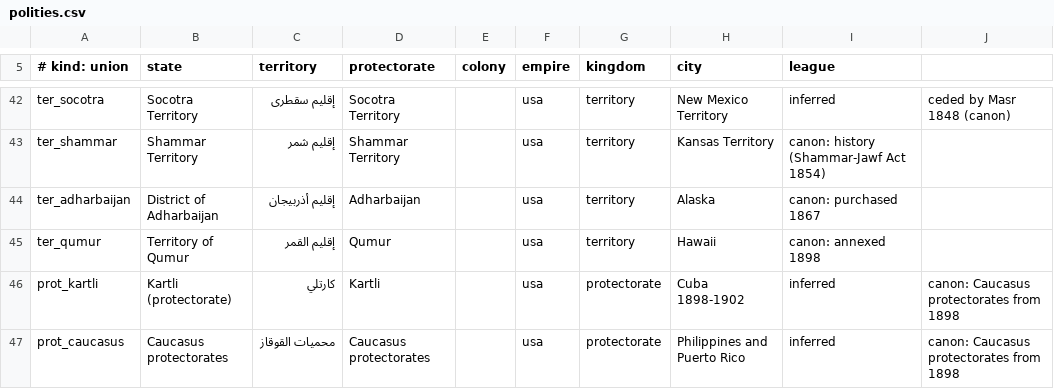
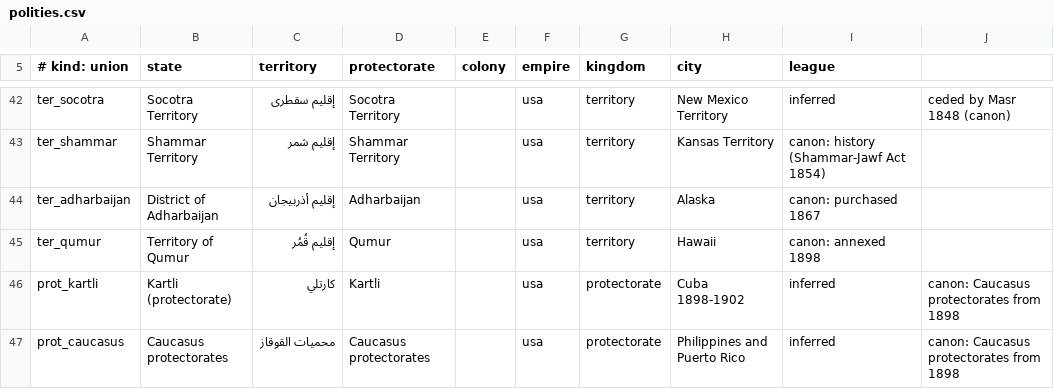
Before and after one commit to Mofferato/controglobe, a CSV file: video/data/polities.csv, drawn as a sheet; only a part is shown, gaps mark what is left out; the diff covers the shown part only.

```diff
--- a/video/data/polities.csv
+++ b/video/data/polities.csv
@@ -44,3 +44,3 @@ ter_shammar,Shammar Territory,إقليم شمر,Shammar Territory,,usa,territory
 ter_adharbaijan,District of Adharbaijan,إقليم أذربيجان,Adharbaijan,,usa,territory,Alaska,canon: purchased 1867,
-ter_qumur,Territory of Qumur,إقليم القمر,Qumur,,usa,territory,Hawaii,canon: annexed 1898,
+ter_qumur,Territory of Qumur,إقليم قُمُر,Qumur,,usa,territory,Hawaii,canon: annexed 1898,
 prot_kartli,Kartli (protectorate),كارتلي,Kartli,,usa,protectorate,Cuba 1898-1902,inferred,canon: Caucasus protectorates from 1898
```
Also changed, not shown: 11 edited cells elsewhere in this file, video/data/eras.csv, 6 other files.
